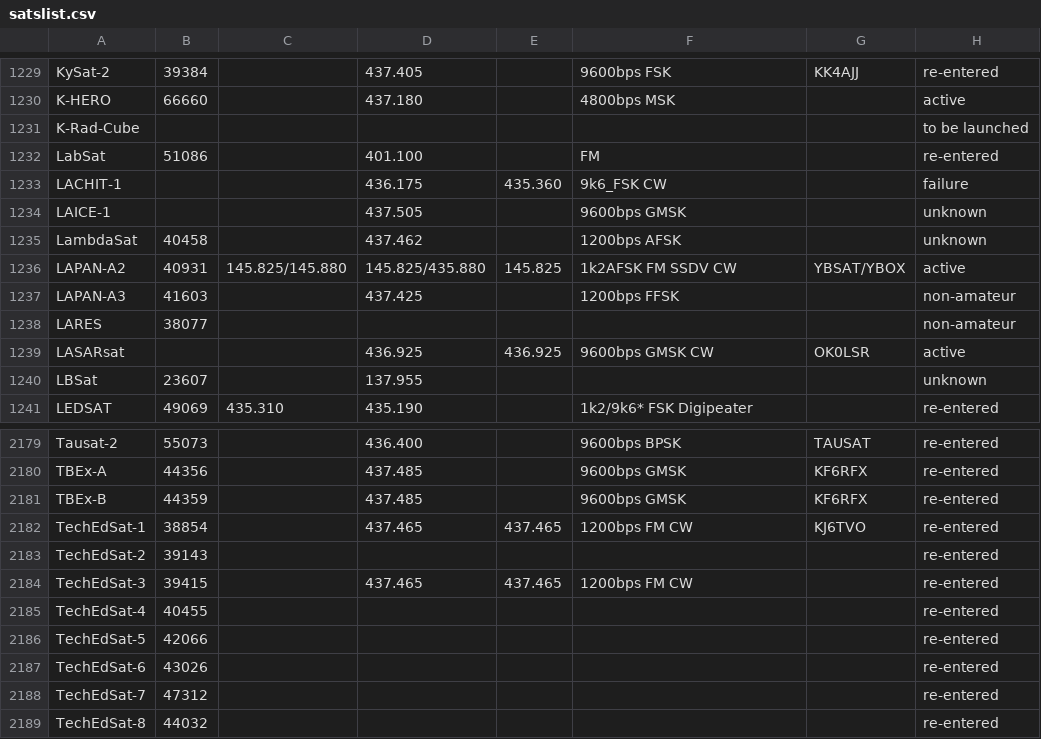
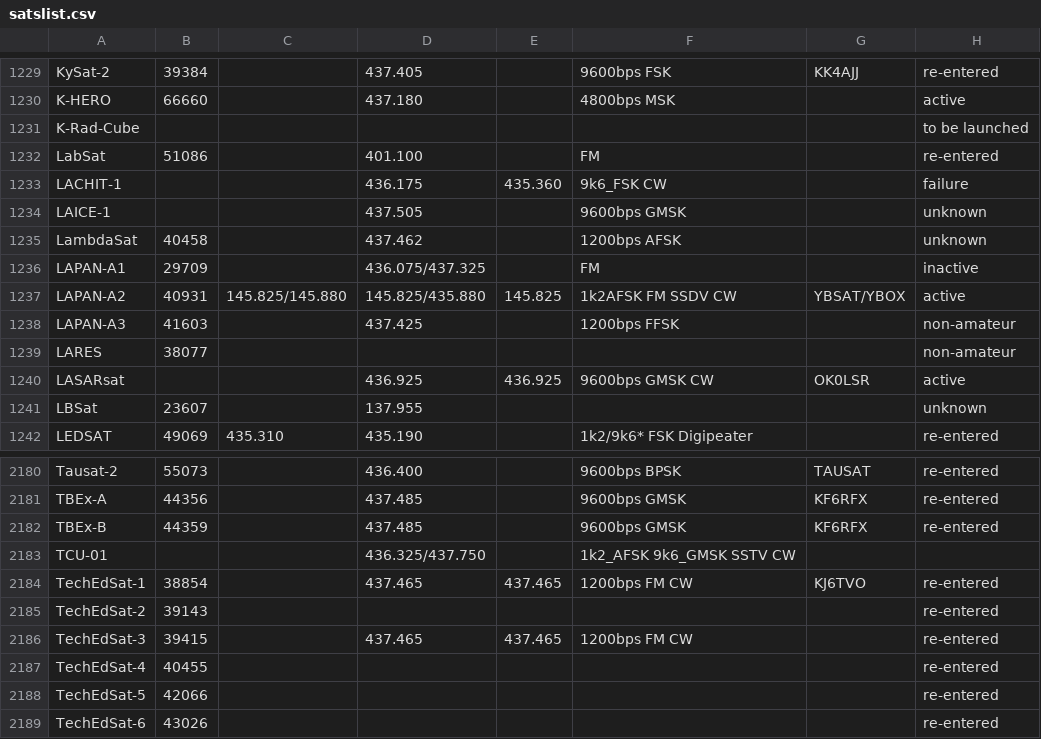
Before and after one commit to drzh/astro, a CSV file: satellite/satslist.csv, drawn as a sheet; only a part is shown, gaps mark what is left out; the shorter side is filled out with more unchanged rows.

```diff
--- a/satellite/satslist.csv
+++ b/satellite/satslist.csv
@@ -1235,2 +1235,3 @@ LAICE-1;;;437.505 ;;9600bps GMSK;;unknown
 LambdaSat;40458;;437.462 ;;1200bps AFSK;;unknown
+LAPAN-A1;29709;;436.075/437.325;;FM;;inactive
 LAPAN-A2;40931;145.825/145.880;145.825/435.880;145.825 ;1k2AFSK FM SSDV CW;YBSAT/YBOX;active
@@ -2181,2 +2182,3 @@ TBEx-A;44356;;437.485 ;;9600bps GMSK;KF6RFX;re-entered
 TBEx-B;44359;;437.485 ;;9600bps GMSK;KF6RFX;re-entered
+TCU-01;;;436.325/437.750;;1k2_AFSK 9k6_GMSK SSTV CW
 TechEdSat-1;38854;;437.465 ;437.465 ;1200bps FM CW;KJ6TVO;re-entered
```
Also changed, not shown: 2 other files.
